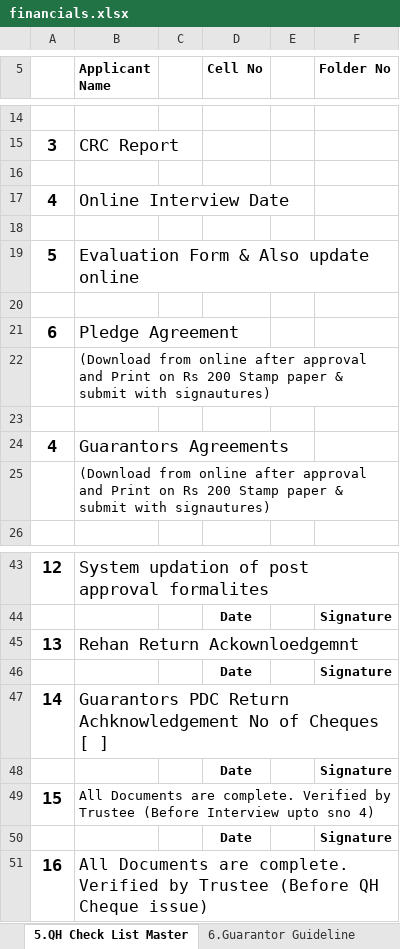
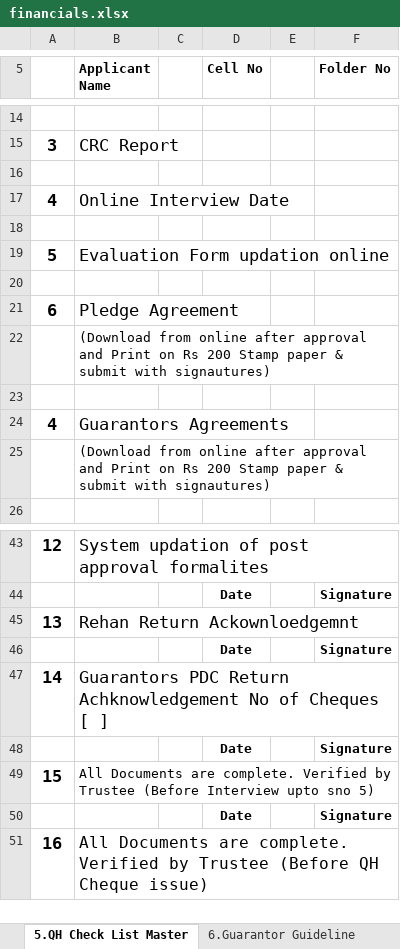
Before and after one commit to mohammed52/ymtm-docs, an Excel workbook: server/email/docs/financials.xlsx, sheet 5.QH Check List Master, drawn as a sheet; only a part is shown, gaps mark what is left out; values as stored, in another font and other column widths than the file's, no borders; the diff names each change by its address in the sheet, - before the commit and + after, or states it on an @@ line.

Commit message:
updated checklist and financials

```diff
--- a/server/email/docs/financials.xlsx (sheet 5.QH Check List Master)
+++ b/server/email/docs/financials.xlsx (sheet 5.QH Check List Master)
-B19 (Applicant Name): Evaluation Form & Also update online
+B19 (Applicant Name): Evaluation Form updation online
-B49 (Applicant Name): …upto sno 4)
+B49 (Applicant Name): …upto sno 5)
```
Also changed, not shown: sheet 8.Personal Expenses, sheet 3.Contact Persons, sheet 1.How to Apply, sheet 7.Business Plan, sheet 4.Documents Purposewise, other sheet tabs, charts or pictures, 10 other files.
